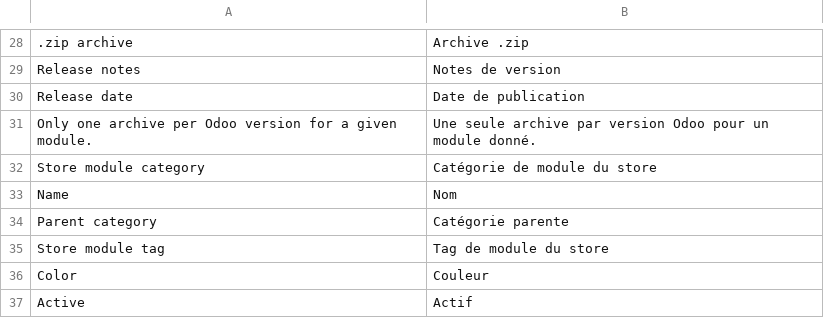
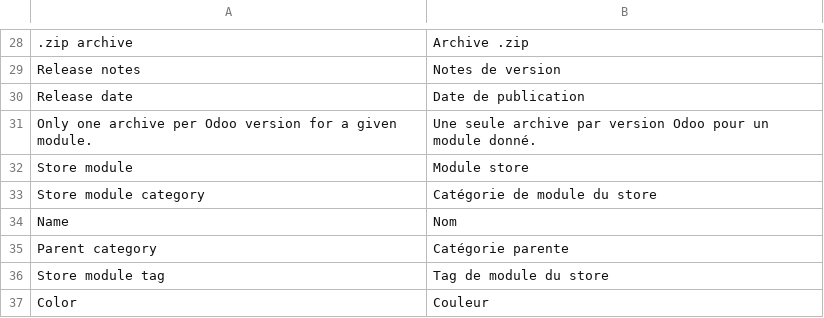
Before and after one commit to stagenie/odooskills-odoo-apps, a TSV file: oski_app_store/i18n/fr_map.tsv, drawn as a sheet; only a part is shown, gaps mark what is left out; the shorter side is filled out with more unchanged rows.

```diff
--- a/oski_app_store/i18n/fr_map.tsv
+++ b/oski_app_store/i18n/fr_map.tsv
@@ -31,2 +31,3 @@ Release date	Date de publication
 Only one archive per Odoo version for a given module.	Une seule archive par version Odoo pour un module donné.
+Store module	Module store
 Store module category	Catégorie de module du store
```
